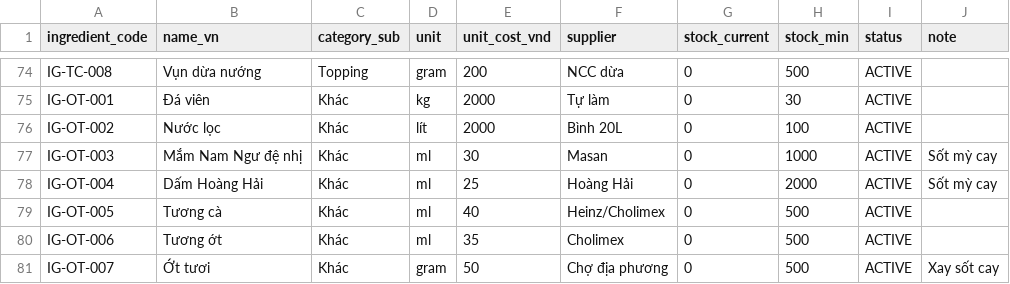
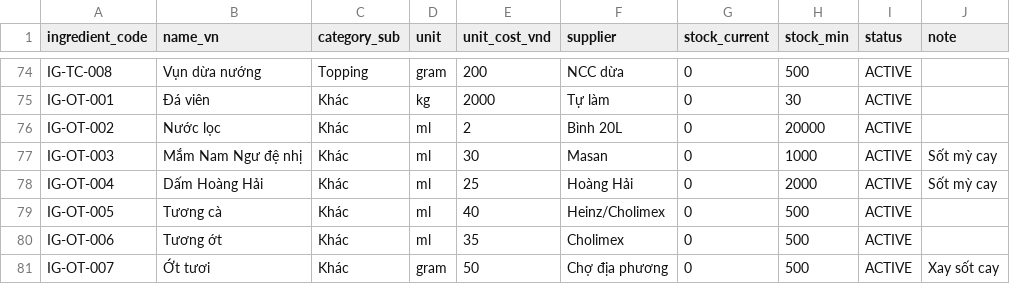
Before and after one commit to ecosyntech68vn/pos-tiembensuoi, a CSV file: data/01_INGREDIENTS.csv, drawn as a sheet; only a part is shown, gaps mark what is left out.

```diff
--- a/data/01_INGREDIENTS.csv
+++ b/data/01_INGREDIENTS.csv
@@ -75,3 +75,3 @@ IG-TC-008,Vụn dừa nướng,Topping,gram,200,NCC dừa,0,500,ACTIVE,
 IG-OT-001,Đá viên,Khác,kg,2000,Tự làm,0,30,ACTIVE,
-IG-OT-002,Nước lọc,Khác,lít,2000,Bình 20L,0,100,ACTIVE,
+IG-OT-002,Nước lọc,Khác,ml,2,Bình 20L,0,20000,ACTIVE,
 IG-OT-003,Mắm Nam Ngư đệ nhị,Khác,ml,30,Masan,0,1000,ACTIVE,Sốt mỳ cay
```
Also changed, not shown: data/02_RECIPES_BOM.csv, 4 other files.
